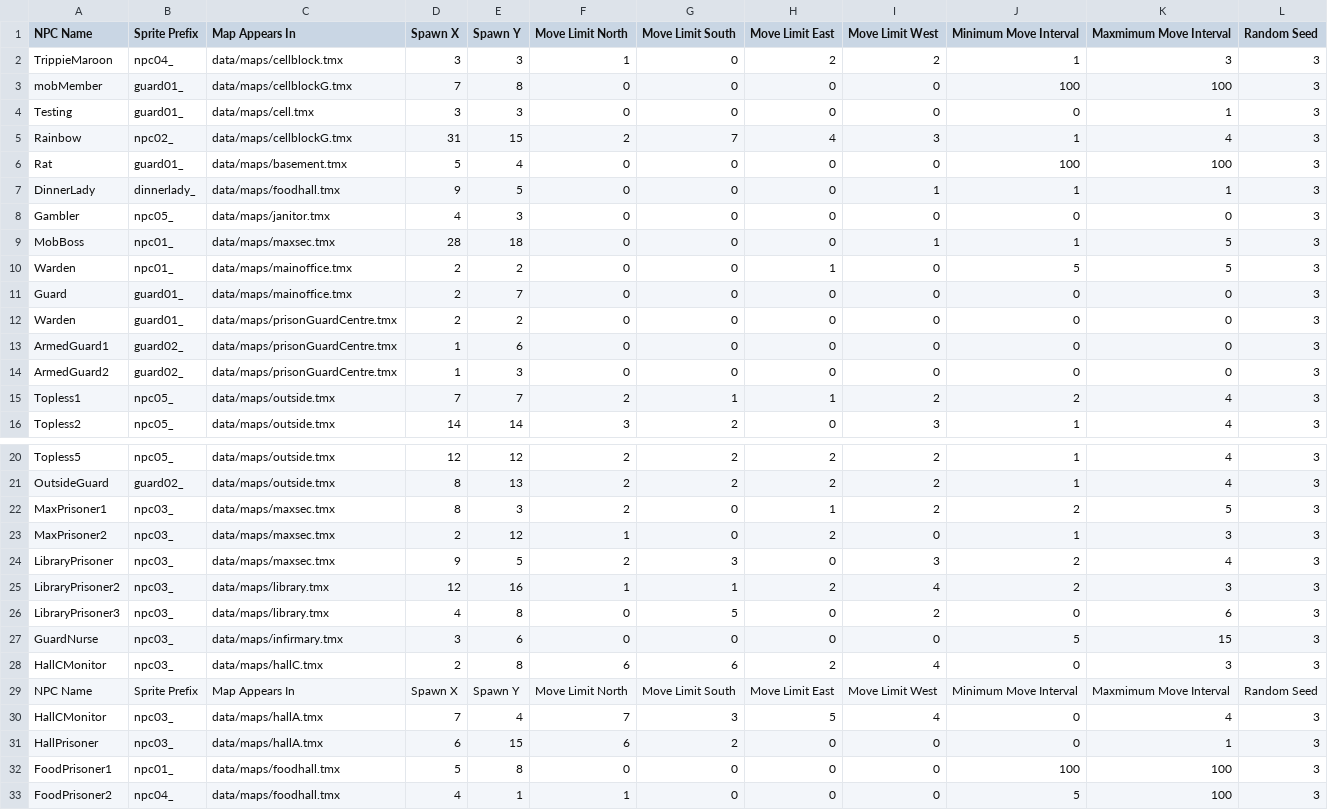
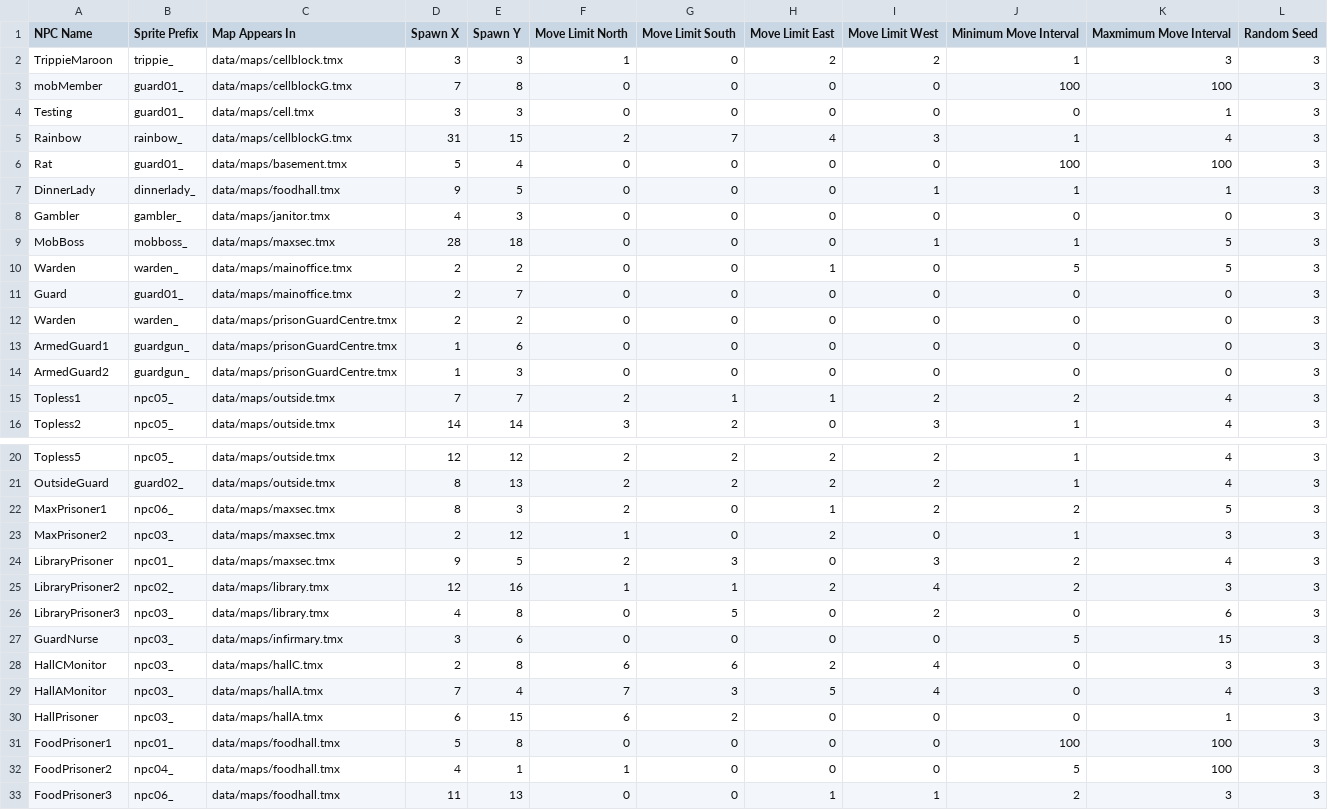
Before and after one commit to zamanmh1/g10project, a CSV file: GDX/core/assets/data/loader/npcs.csv, drawn as a sheet; only a part is shown, gaps mark what is left out; the shorter side is filled out with more unchanged rows.

Commit message:
Added sprite prefix to npc.csv

```diff
--- a/GDX/core/assets/data/loader/npcs.csv
+++ b/GDX/core/assets/data/loader/npcs.csv
@@ -1,15 +1,15 @@
 NPC Name,Sprite Prefix,Map Appears In,Spawn X,Spawn Y,Move Limit North,Move Limit South,Move Limit East,Move Limit West,Minimum Move Interval,Maxmimum Move Interval,Random Seed
-TrippieMaroon,npc04_,data/maps/cellblock.tmx,3,3,1,0,2,2,1,3,3
+TrippieMaroon,trippie_,data/maps/cellblock.tmx,3,3,1,0,2,2,1,3,3
 mobMember,guard01_,data/maps/cellblockG.tmx,7,8,0,0,0,0,100,100,3
 Testing,guard01_,data/maps/cell.tmx,3,3,0,0,0,0,0,1,3
-Rainbow,npc02_,data/maps/cellblockG.tmx,31,15,2,7,4,3,1,4,3
+Rainbow,rainbow_,data/maps/cellblockG.tmx,31,15,2,7,4,3,1,4,3
 Rat,guard01_,data/maps/basement.tmx,5,4,0,0,0,0,100,100,3
 DinnerLady,dinnerlady_,data/maps/foodhall.tmx,9,5,0,0,0,1,1,1,3
-Gambler,npc05_,data/maps/janitor.tmx,4,3,0,0,0,0,0,0,3
-MobBoss,npc01_,data/maps/maxsec.tmx,28,18,0,0,0,1,1,5,3
-Warden,npc01_,data/maps/mainoffice.tmx,2,2,0,0,1,0,5,5,3
+Gambler,gambler_,data/maps/janitor.tmx,4,3,0,0,0,0,0,0,3
+MobBoss,mobboss_,data/maps/maxsec.tmx,28,18,0,0,0,1,1,5,3
+Warden,warden_,data/maps/mainoffice.tmx,2,2,0,0,1,0,5,5,3
 Guard,guard01_,data/maps/mainoffice.tmx,2,7,0,0,0,0,0,0,3
-Warden,guard01_,data/maps/prisonGuardCentre.tmx,2,2,0,0,0,0,0,0,3
-ArmedGuard1,guard02_,data/maps/prisonGuardCentre.tmx,1,6,0,0,0,0,0,0,3
-ArmedGuard2,guard02_,data/maps/prisonGuardCentre.tmx,1,3,0,0,0,0,0,0,3
+Warden,warden_,data/maps/prisonGuardCentre.tmx,2,2,0,0,0,0,0,0,3
+ArmedGuard1,guardgun_,data/maps/prisonGuardCentre.tmx,1,6,0,0,0,0,0,0,3
+ArmedGuard2,guardgun_,data/maps/prisonGuardCentre.tmx,1,3,0,0,0,0,0,0,3
 Topless1,npc05_,data/maps/outside.tmx,7,7,2,1,1,2,2,4,3
@@ -21,6 +21,6 @@ Topless5,npc05_,data/maps/outside.tmx,12,12,2,2,2,2,1,4,3
 OutsideGuard,guard02_,data/maps/outside.tmx,8,13,2,2,2,2,1,4,3
-MaxPrisoner1,npc03_,data/maps/maxsec.tmx,8,3,2,0,1,2,2,5,3
+MaxPrisoner1,npc06_,data/maps/maxsec.tmx,8,3,2,0,1,2,2,5,3
 MaxPrisoner2,npc03_,data/maps/maxsec.tmx,2,12,1,0,2,0,1,3,3
-LibraryPrisoner,npc03_,data/maps/maxsec.tmx,9,5,2,3,0,3,2,4,3
-LibraryPrisoner2,npc03_,data/maps/library.tmx,12,16,1,1,2,4,2,3,3
+LibraryPrisoner,npc01_,data/maps/maxsec.tmx,9,5,2,3,0,3,2,4,3
+LibraryPrisoner2,npc02_,data/maps/library.tmx,12,16,1,1,2,4,2,3,3
 LibraryPrisoner3,npc03_,data/maps/library.tmx,4,8,0,5,0,2,0,6,3
@@ -28,4 +28,3 @@ GuardNurse,npc03_,data/maps/infirmary.tmx,3,6,0,0,0,0,5,15,3
 HallCMonitor,npc03_,data/maps/hallC.tmx,2,8,6,6,2,4,0,3,3
-NPC Name,Sprite Prefix,Map Appears In,Spawn X,Spawn Y,Move Limit North,Move Limit South,Move Limit East,Move Limit West,Minimum Move Interval,Maxmimum Move Interval,Random Seed
-HallCMonitor,npc03_,data/maps/hallA.tmx,7,4,7,3,5,4,0,4,3
+HallAMonitor,npc03_,data/maps/hallA.tmx,7,4,7,3,5,4,0,4,3
 HallPrisoner,npc03_,data/maps/hallA.tmx,6,15,6,2,0,0,0,1,3
```
